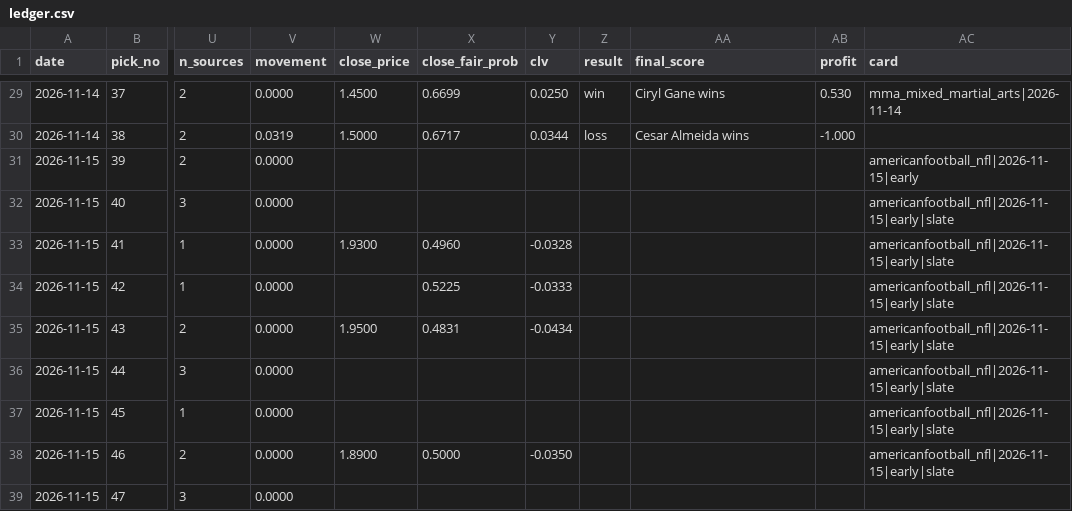
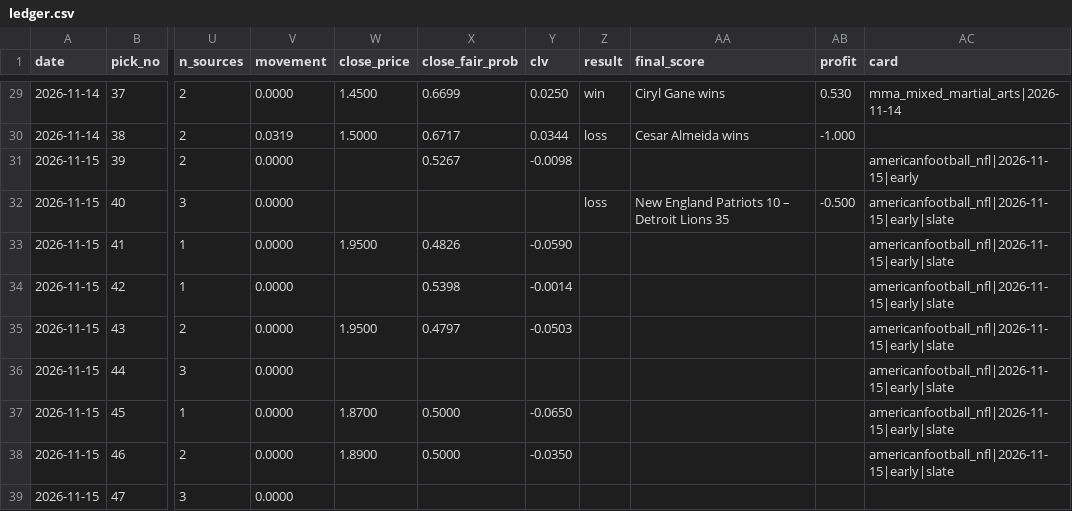
Before and after one commit to StampedPicks/stamped-picks, a CSV file: data/ledger.csv, drawn as a sheet; only a part is shown, gaps mark what is left out; the diff names each change by its address in the sheet, - before the commit and + after, or states it on an @@ line.

Commit message:
ledger 2026-11-15T17:40Z

```diff
--- a/data/ledger.csv
+++ b/data/ledger.csv
-X31 (close_fair_prob): (empty)
+X31 (close_fair_prob): 0.5267
-Y31 (clv): (empty)
+Y31 (clv): -0.0098
-Z32 (result): (empty)
+Z32 (result): loss
-AA32 (final_score): (empty)
+AA32 (final_score): New England Patriots 10 – Detroit Lions 35
-AB32 (profit): (empty)
+AB32 (profit): -0.500
-W33 (close_price): 1.9300
+W33 (close_price): 1.9500
-X33 (close_fair_prob): 0.4960
+X33 (close_fair_prob): 0.4826
-Y33 (clv): -0.0328
+Y33 (clv): -0.0590
-X34 (close_fair_prob): 0.5225
+X34 (close_fair_prob): 0.5398
-Y34 (clv): -0.0333
+Y34 (clv): -0.0014
-X35 (close_fair_prob): 0.4831
+X35 (close_fair_prob): 0.4797
-Y35 (clv): -0.0434
+Y35 (clv): -0.0503
-W37 (close_price): (empty)
+W37 (close_price): 1.8700
-X37 (close_fair_prob): (empty)
+X37 (close_fair_prob): 0.5000
-Y37 (clv): (empty)
+Y37 (clv): -0.0650
```
Also changed, not shown: data/parlays.csv, 6 other files.
